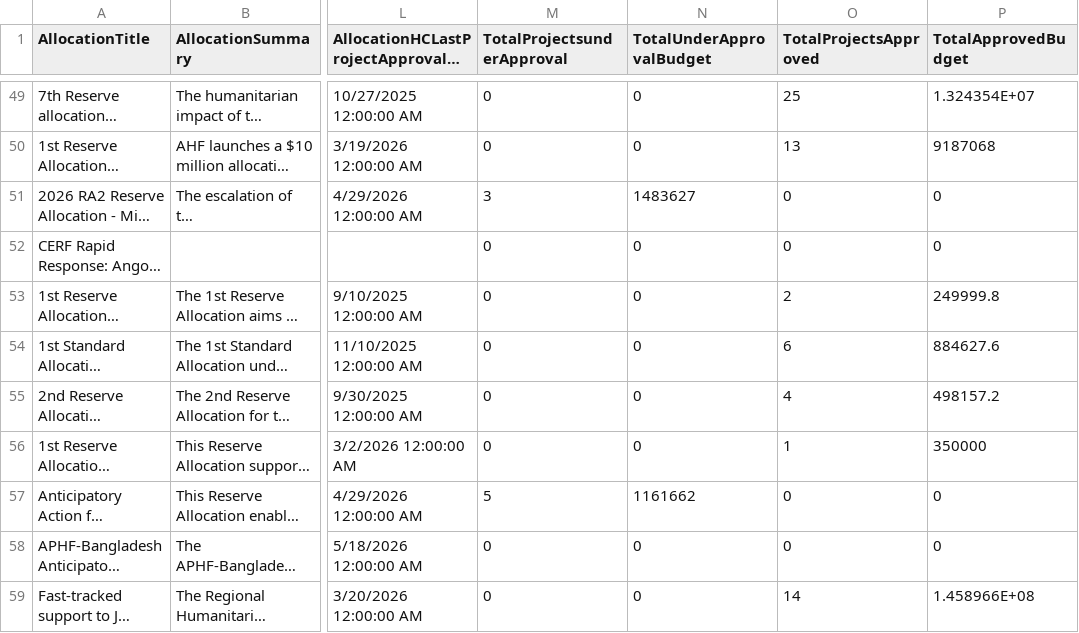
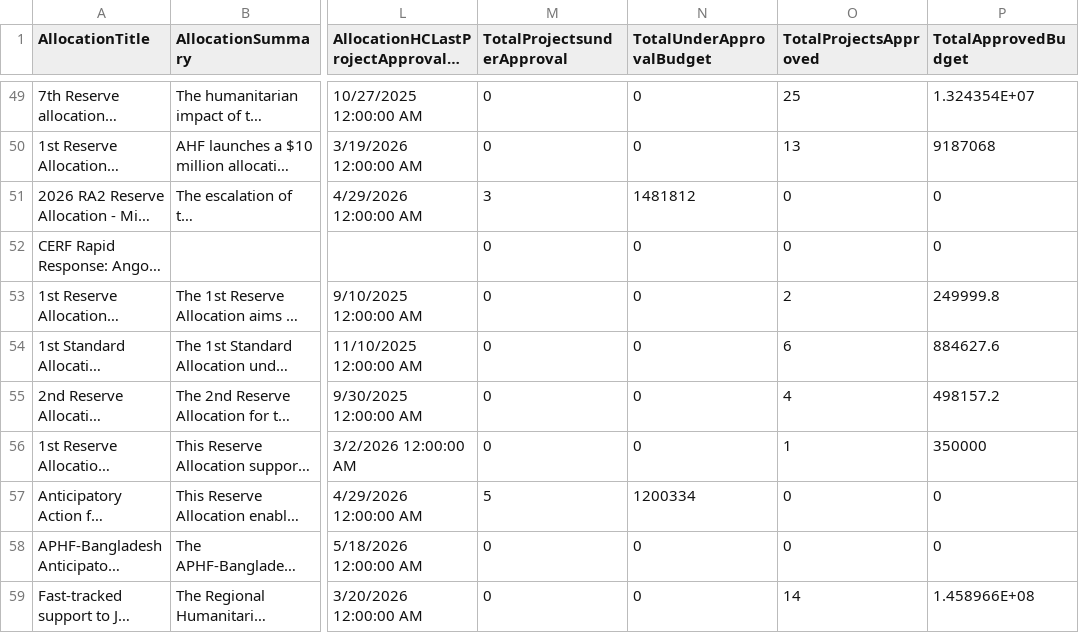
Before and after one commit to CBPFGMS/cbpfgms-data, a CSV file: utils/CBPF_allocations_overview_static/data/AllocationTypes.csv, drawn as a sheet; only a part is shown, gaps mark what is left out; long unchanged cells end in …; the diff names each change by its address in the sheet, - before the commit and + after, or states it on an @@ line.

```diff
--- a/utils/CBPF_allocations_overview_static/data/AllocationTypes.csv
+++ b/utils/CBPF_allocations_overview_static/data/AllocationTypes.csv
-N51 (TotalUnderApprovalBudget): 1483627
+N51 (TotalUnderApprovalBudget): 1481812
-N57 (TotalUnderApprovalBudget): 1161662
+N57 (TotalUnderApprovalBudget): 1200334
```
Also changed, not shown: utils/CBPF_allocations_overview_static/data/ProjectSummaryAggV2_2015.csv, utils/CBPF_allocations_overview_static/data/ProjectSummaryV2_2024.csv, 7 other files.
